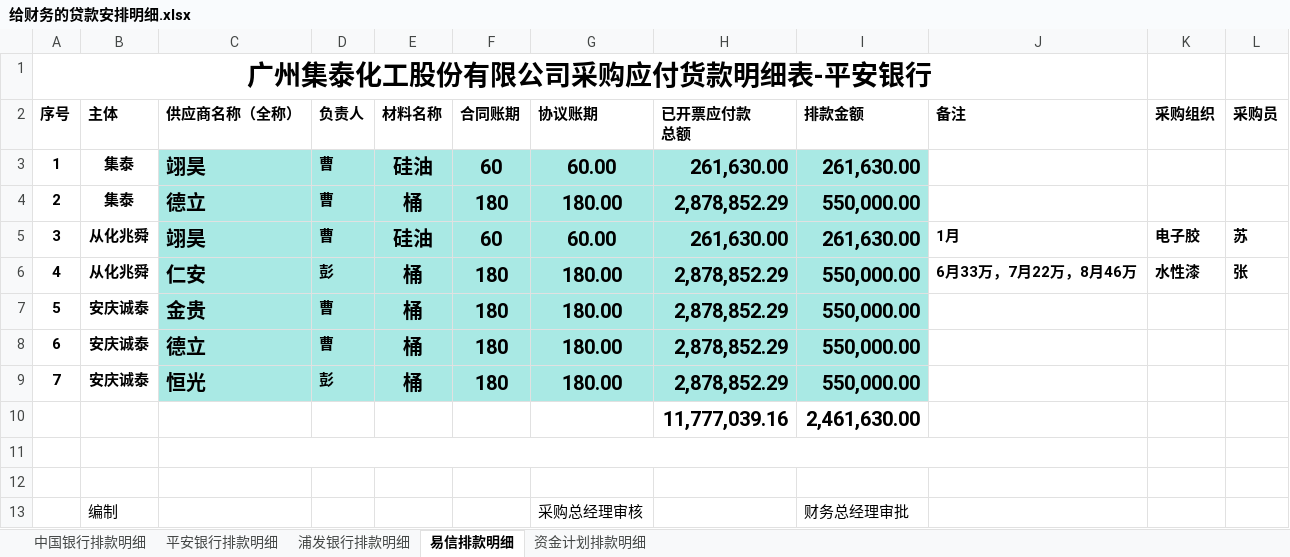
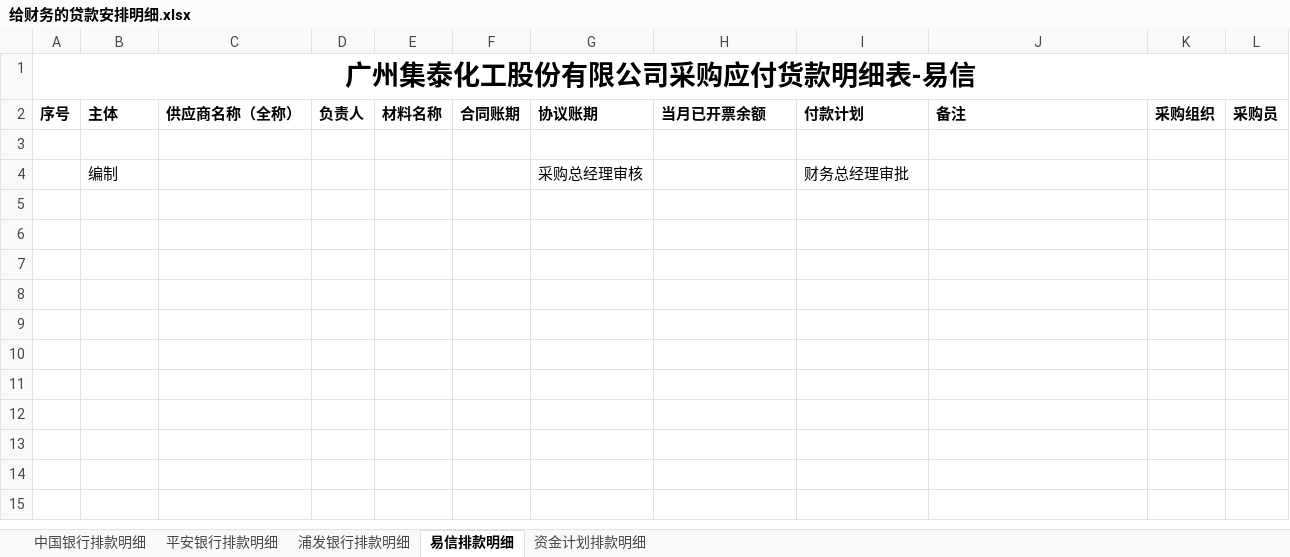
Before and after one commit to whuwdj/AutoPaymentSchedule, an Excel workbook: AutoPaymentScheduleFile/DetailTemplate/给财务的贷款安排明细.xlsx, sheet 易信排款明细, drawn as a sheet; values as stored, in another font and other column widths than the file's, no borders; conditional formats not drawn; ↵ is a line break in a cell; the diff names each change by its address in the sheet, - before the commit and + after, or states it on an @@ line.

```diff
--- a/AutoPaymentScheduleFile/DetailTemplate/给财务的贷款安排明细.xlsx (sheet 易信排款明细)
+++ b/AutoPaymentScheduleFile/DetailTemplate/给财务的贷款安排明细.xlsx (sheet 易信排款明细)
-A1 (序号): 广州集泰化工股份有限公司采购应付货款明细表-平安银行
+A1 (序号): 广州集泰化工股份有限公司采购应付货款明细表-易信
-A1:J1 merged
+A1:L1 merged
-H2: 已开票应付款 ↵ 总额
+H2: 当月已开票余额
-I2: 排款金额
+I2: 付款计划
-row 3: 1 | 集泰 | 翊昊 | 曹 | 硅油 | 60 | 60.00 | 261,630.00 | 261,630.00
-row 4: 2 | 集泰 | 德立 | 曹 | 桶 | 180 | 180.00 | 2,878,852.29 | 550,000.00
-row 5: 3 | 从化兆舜 | 翊昊 | 曹 | 硅油 | 60 | 60.00 | 261,630.00 | 261,630.00 | 1月 | 电子胶 | 苏
-row 6: 4 | 从化兆舜 | 仁安 | 彭 | 桶 | 180 | 180.00 | 2,878,852.29 | 550,000.00 | 6月33万，7月22万，8月46万 | 水性漆 | 张
-row 7: 5 | 安庆诚泰 | 金贵 | 曹 | 桶 | 180 | 180.00 | 2,878,852.29 | 550,000.00
-row 8: 6 | 安庆诚泰 | 德立 | 曹 | 桶 | 180 | 180.00 | 2,878,852.29 | 550,000.00
-row 9: 7 | 安庆诚泰 | 恒光 | 彭 | 桶 | 180 | 180.00 | 2,878,852.29 | 550,000.00
-row 10:  |  |  |  |  |  |  | 11,777,039.16 | 2,461,630.00
-row 11: (empty)
```
Also changed, not shown: sheet 浦发银行排款明细, sheet 中国银行排款明细, sheet 资金计划排款明细, sheet 平安银行排款明细, AutoPaymentScheduleFile/TotalSheet/排款计划参照数据原表.xlsx, 10 other files.
